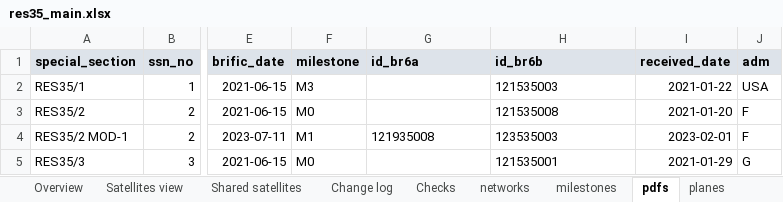
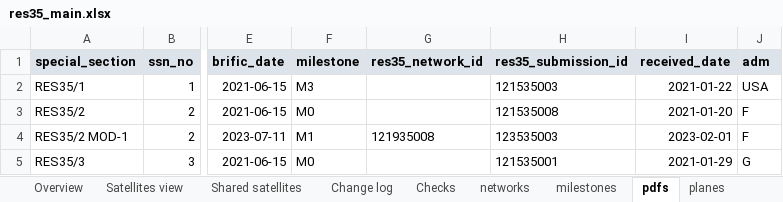
Before and after one commit to vivica-odum/res35_pipeline, an Excel workbook: output/res35_main.xlsx, sheet pdfs, drawn as a sheet; only a part is shown, gaps mark what is left out; values as stored, in another font and other column widths than the file's, no borders; the diff names each change by its address in the sheet, - before the commit and + after, or states it on an @@ line.

```diff
--- a/output/res35_main.xlsx (sheet pdfs)
+++ b/output/res35_main.xlsx (sheet pdfs)
-G1: id_br6a
+G1: res35_network_id
-H1: id_br6b
+H1: res35_submission_id
```
Also changed, not shown: sheet README, sheet planes, output/res35_frequency_addon.xlsx, 3 other files.
